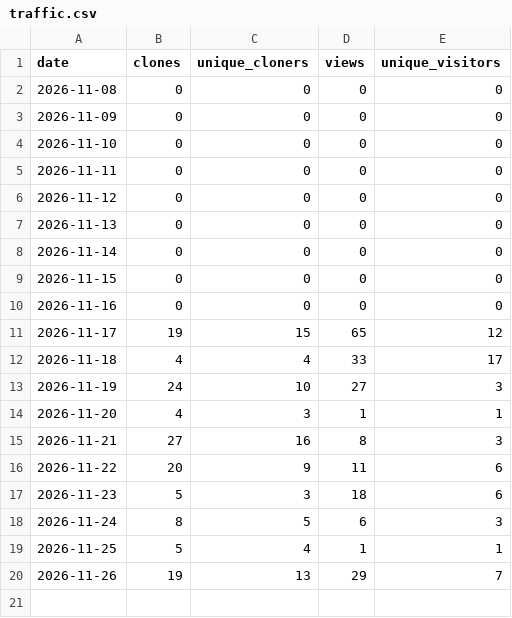
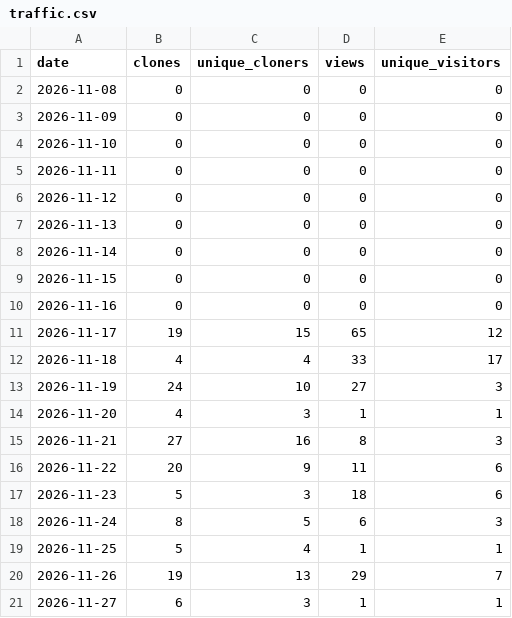
Before and after one commit to kulpanovichdenis-spec/legal-copilot-ru, a CSV file: statistics/traffic.csv, drawn as a sheet.

```diff
--- a/statistics/traffic.csv
+++ b/statistics/traffic.csv
@@ -20 +20,2 @@ date,clones,unique_cloners,views,unique_visitors
 2026-11-26,19,13,29,7
+2026-11-27,6,3,1,1
```
